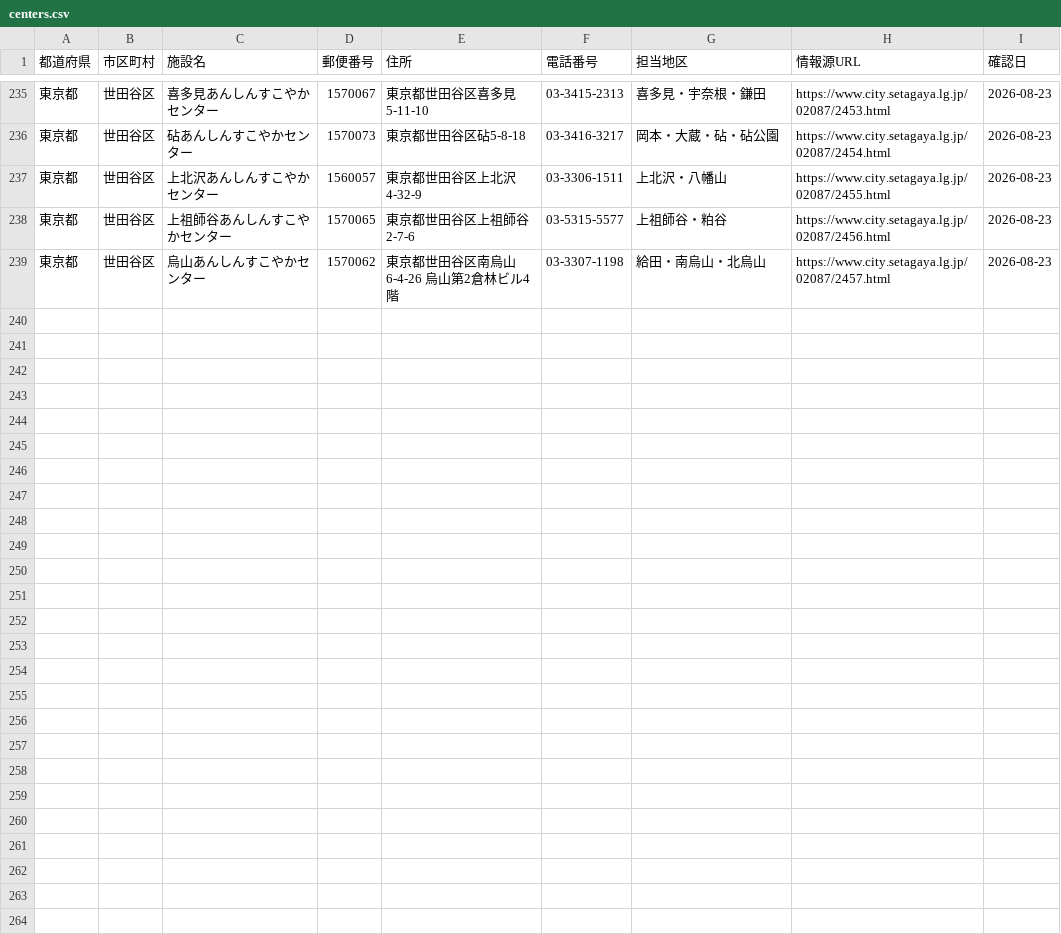
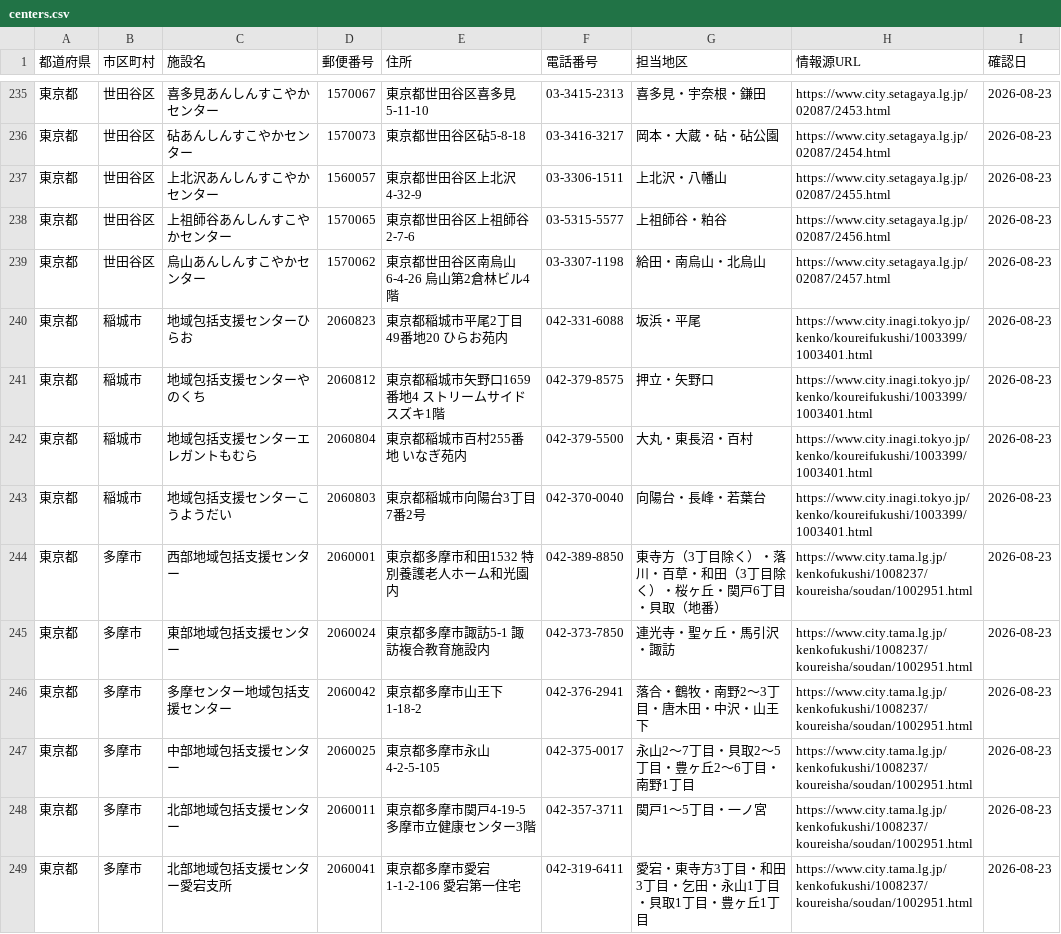
Before and after one commit to shuumeg/holly-village-app, a CSV file: data/centers.csv, drawn as a sheet; only a part is shown, gaps mark what is left out.

```diff
--- a/data/centers.csv
+++ b/data/centers.csv
@@ -239 +239,11 @@
 "東京都","世田谷区","烏山あんしんすこやかセンター","1570062","東京都世田谷区南烏山6-4-26 烏山第2倉林ビル4階","03-3307-1198","給田・南烏山・北烏山","https://www.city.setagaya.lg.jp/02087/2457.html","2026-08-23"
+"東京都","稲城市","地域包括支援センターひらお","2060823","東京都稲城市平尾2丁目49番地20 ひらお苑内","042-331-6088","坂浜・平尾","https://www.city.inagi.tokyo.jp/kenko/koureifukushi/1003399/1003401.html","2026-08-23"
+"東京都","稲城市","地域包括支援センターやのくち","2060812","東京都稲城市矢野口1659番地4 ストリームサイドスズキ1階","042-379-8575","押立・矢野口","https://www.city.inagi.tokyo.jp/kenko/koureifukushi/1003399/1003401.html","2026-08-23"
+"東京都","稲城市","地域包括支援センターエレガントもむら","2060804","東京都稲城市百村255番地 いなぎ苑内","042-379-5500","大丸・東長沼・百村","https://www.city.inagi.tokyo.jp/kenko/koureifukushi/1003399/1003401.html","2026-08-23"
+"東京都","稲城市","地域包括支援センターこうようだい","2060803","東京都稲城市向陽台3丁目7番2号","042-370-0040","向陽台・長峰・若葉台","https://www.city.inagi.tokyo.jp/kenko/koureifukushi/1003399/1003401.html","2026-08-23"
+"東京都","多摩市","西部地域包括支援センター","2060001","東京都多摩市和田1532 特別養護老人ホーム和光園内","042-389-8850","東寺方（3丁目除く）・落川・百草・和田（3丁目除く）・桜ヶ丘・関戸6丁目・貝取（地番）","https://www.city.tama.lg.jp/kenkofukushi/1008237/koureisha/soudan/1002951.html","2026-08-23"
+"東京都","多摩市","東部地域包括支援センター","2060024","東京都多摩市諏訪5-1 諏訪複合教育施設内","042-373-7850","連光寺・聖ヶ丘・馬引沢・諏訪","https://www.city.tama.lg.jp/kenkofukushi/1008237/koureisha/soudan/1002951.html","2026-08-23"
+"東京都","多摩市","多摩センター地域包括支援センター","2060042","東京都多摩市山王下1-18-2","042-376-2941","落合・鶴牧・南野2〜3丁目・唐木田・中沢・山王下","https://www.city.tama.lg.jp/kenkofukushi/1008237/koureisha/soudan/1002951.html","2026-08-23"
+"東京都","多摩市","中部地域包括支援センター","2060025","東京都多摩市永山4-2-5-105","042-375-0017","永山2〜7丁目・貝取2〜5丁目・豊ヶ丘2〜6丁目・南野1丁目","https://www.city.tama.lg.jp/kenkofukushi/1008237/koureisha/soudan/1002951.html","2026-08-23"
+"東京都","多摩市","北部地域包括支援センター","2060011","東京都多摩市関戸4-19-5 多摩市立健康センター3階","042-357-3711","関戸1〜5丁目・一ノ宮","https://www.city.tama.lg.jp/kenkofukushi/1008237/koureisha/soudan/1002951.html","2026-08-23"
+"東京都","多摩市","北部地域包括支援センター愛宕支所","2060041","東京都多摩市愛宕1-1-2-106 愛宕第一住宅","042-319-6411","愛宕・東寺方3丁目・和田3丁目・乞田・永山1丁目・貝取1丁目・豊ヶ丘1丁目","https://www.city.tama.lg.jp/kenkofukushi/1008237/koureisha/soudan/1002951.html","2026-08-23"
```
Also changed, not shown: data/centers_import.csv.
